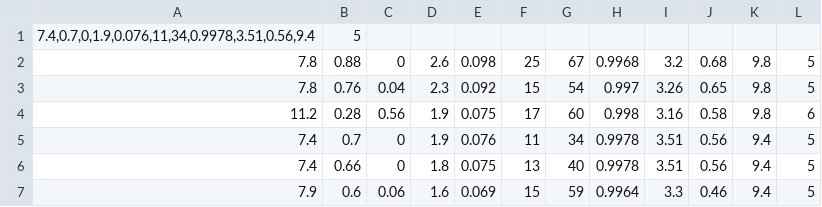
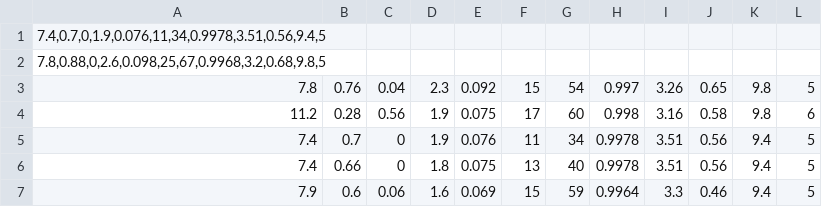
Before and after one commit to ocastroq/TEC_BSC_Reconocimiento_de_Patrones, a CSV file: winequality-red.csv, drawn as a sheet; only a part is shown; removed rows and columns are numbered as before the commit, all else as after; the diff names each change by its address in the sheet, - before the commit and + after, or states it on an @@ line.

Commit message:
Update winequality-red.csv

```diff
--- a/winequality-red.csv
+++ b/winequality-red.csv
-row 1: 7.4,0.7,0,1.9,0.076,11,34,0.9978,3.51,0.56,9.4 | 5
-row 2: 7.8 | 0.88 | 0 | 2.6 | 0.098 | 25 | 67 | 0.9968 | 3.2 | 0.68 | 9.8 | 5
+row 1: 7.4,0.7,0,1.9,0.076,11,34,0.9978,3.51,0.56,9.4,5
+row 2: 7.8,0.88,0,2.6,0.098,25,67,0.9968,3.2,0.68,9.8,5
```
